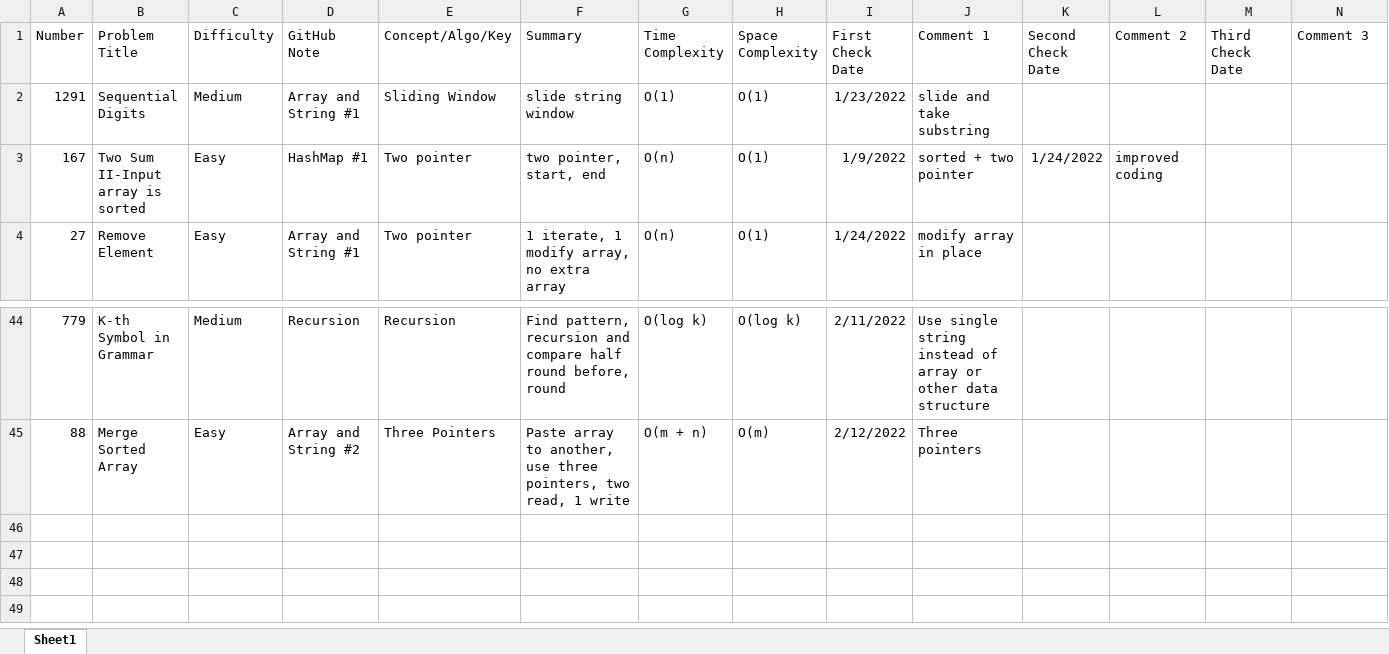
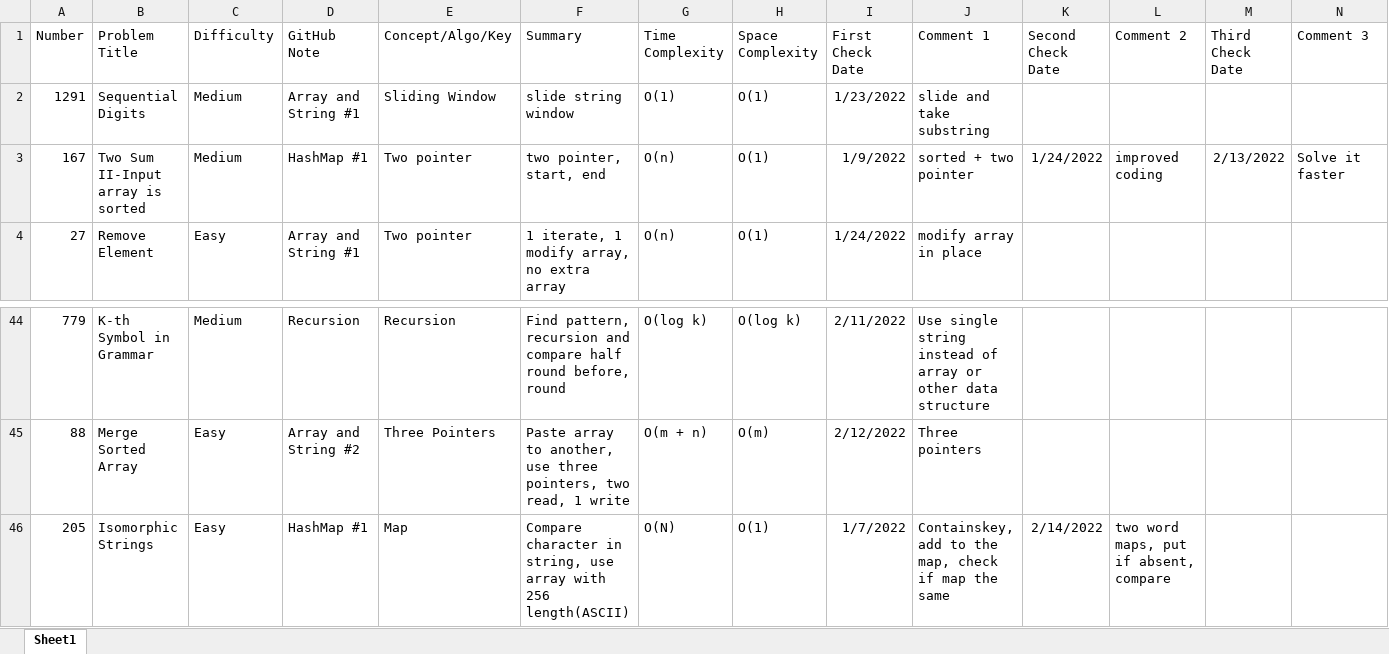
Before and after one commit to hhhwenjun/leetcode-note-java, an Excel workbook: LeeCode Summary.xlsx.xlsx, sheet Sheet1, drawn as a sheet; only a part is shown, gaps mark what is left out; values as stored, in another font and other column widths than the file's, no borders; the diff names each change by its address in the sheet, - before the commit and + after, or states it on an @@ line.

```diff
--- a/LeeCode Summary.xlsx.xlsx (sheet Sheet1)
+++ b/LeeCode Summary.xlsx.xlsx (sheet Sheet1)
-C3 (Difficulty): Easy
+C3 (Difficulty): Medium
-M3 (Third Check Date): (empty)
+M3 (Third Check Date): 2/13/2022
-N3 (Comment 3): (empty)
+N3 (Comment 3): Solve it faster
+row 46: 205 | Isomorphic Strings | Easy | HashMap #1 | Map | Compare character in string, use array with 256 length(ASCII) | O(N) | O(1) | 1/7/2022 | Containskey, add to the map, check if map the same | 2/14/2022 | two word maps, put if absent, compare
```
Also changed, not shown: 1 other file.
